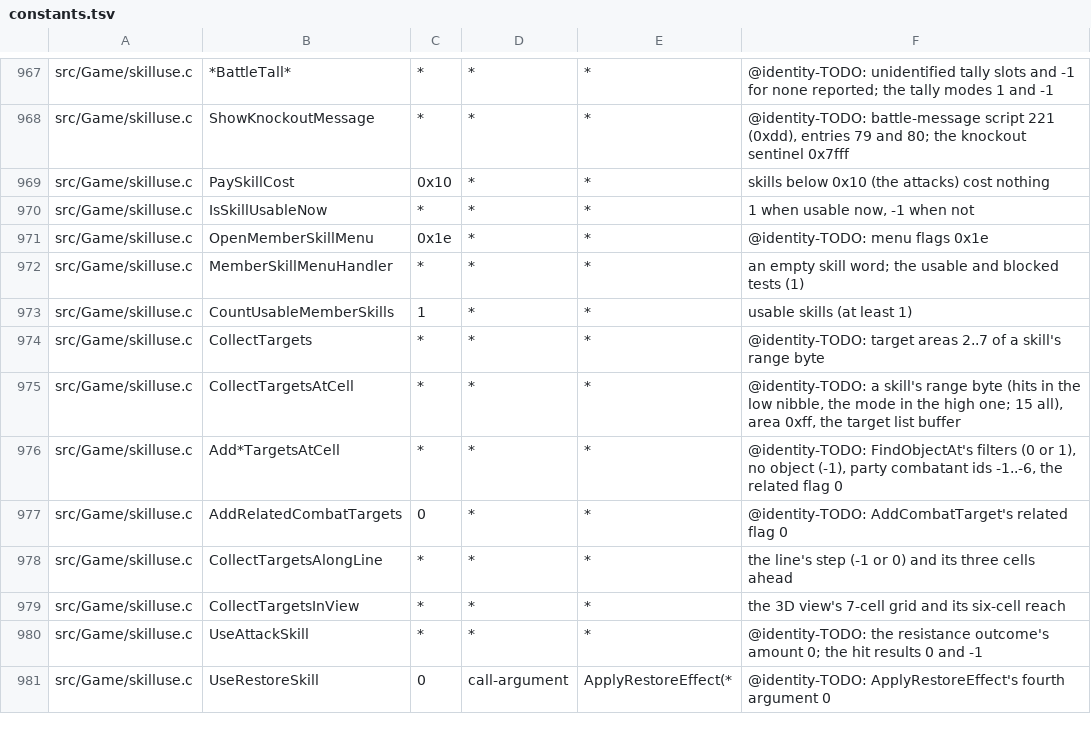
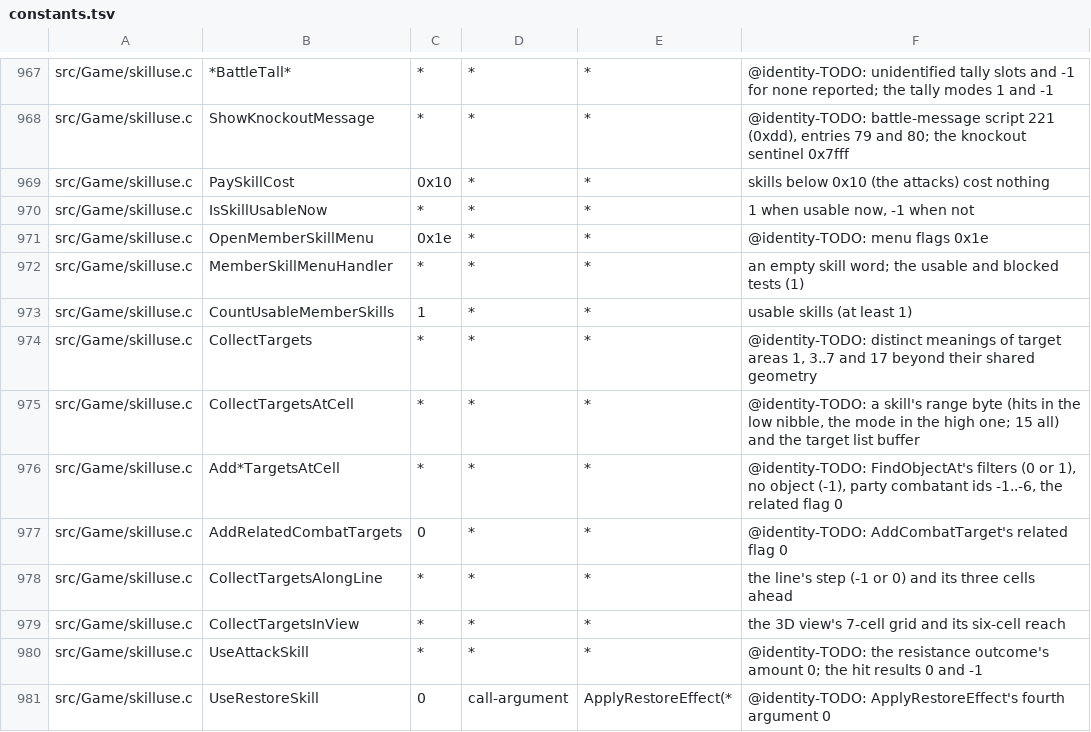
Before and after one commit to sushi-shi/giten-decomp, a TSV file: config/constants.tsv, drawn as a sheet; only a part is shown, gaps mark what is left out.

Commit message:
match: type target area selectors

```diff
--- a/config/constants.tsv
+++ b/config/constants.tsv
@@ -973,4 +973,4 @@ src/Game/skilluse.c	MemberSkillMenuHandler	*	*	*	an empty skill word; the usable
 src/Game/skilluse.c	CountUsableMemberSkills	1	*	*	usable skills (at least 1)
-src/Game/skilluse.c	CollectTargets	*	*	*	@identity-TODO: target areas 2..7 of a skill's range byte
-src/Game/skilluse.c	CollectTargetsAtCell	*	*	*	@identity-TODO: a skill's range byte (hits in the low nibble, the mode in the high one; 15 all), area 0xff, the target list buffer
+src/Game/skilluse.c	CollectTargets	*	*	*	@identity-TODO: distinct meanings of target areas 1, 3..7 and 17 beyond their shared geometry
+src/Game/skilluse.c	CollectTargetsAtCell	*	*	*	@identity-TODO: a skill's range byte (hits in the low nibble, the mode in the high one; 15 all) and the target list buffer
 src/Game/skilluse.c	Add*TargetsAtCell	*	*	*	@identity-TODO: FindObjectAt's filters (0 or 1), no object (-1), party combatant ids -1..-6, the related flag 0
```
Also changed, not shown: 6 other files.
